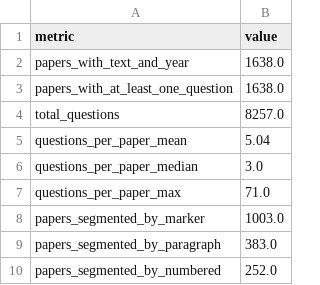
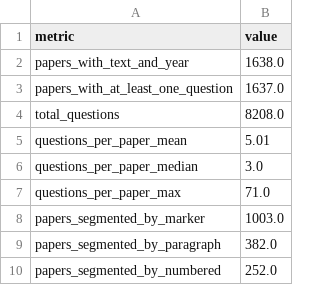
Before and after one commit to Minahilbasalat/SpillThePaper, a CSV file: data/processed/question_segmentation_summary.csv, drawn as a sheet.

Commit message:
data: refresh question segmentation summary after filtering

```diff
--- a/data/processed/question_segmentation_summary.csv
+++ b/data/processed/question_segmentation_summary.csv
@@ -2,5 +2,5 @@ metric,value
 papers_with_text_and_year,1638.0
-papers_with_at_least_one_question,1638.0
-total_questions,8257.0
-questions_per_paper_mean,5.04
+papers_with_at_least_one_question,1637.0
+total_questions,8208.0
+questions_per_paper_mean,5.01
 questions_per_paper_median,3.0
@@ -8,3 +8,3 @@ questions_per_paper_max,71.0
 papers_segmented_by_marker,1003.0
-papers_segmented_by_paragraph,383.0
+papers_segmented_by_paragraph,382.0
 papers_segmented_by_numbered,252.0
```
